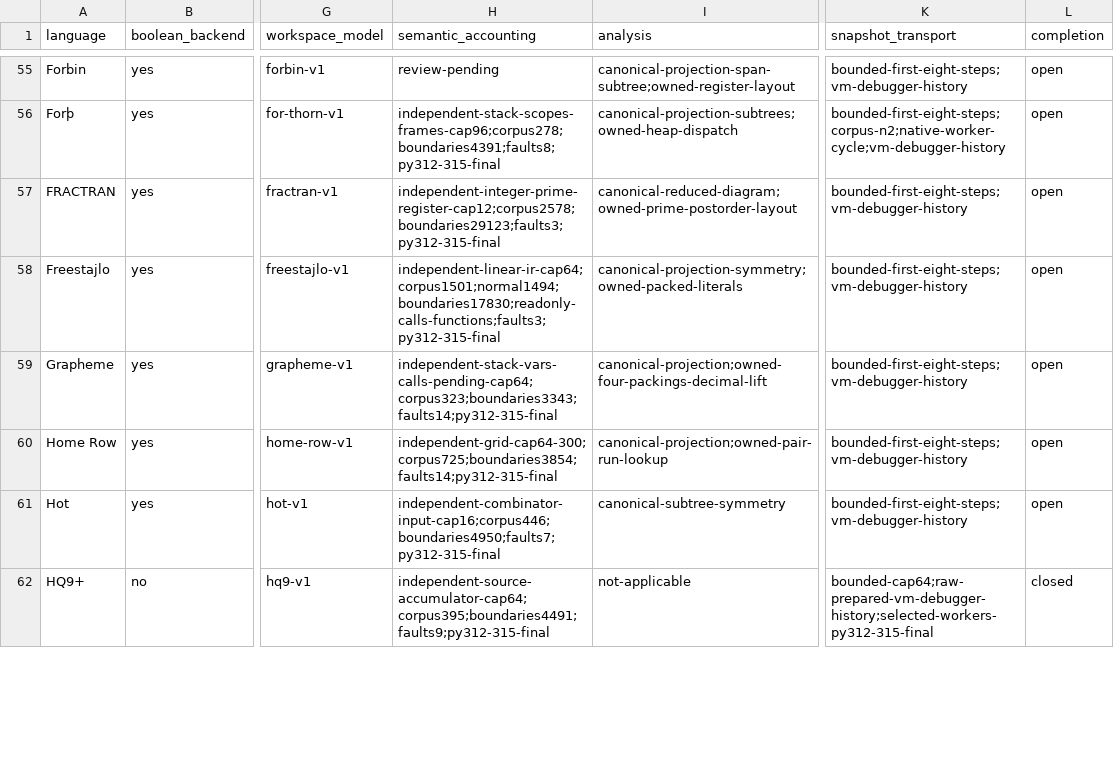
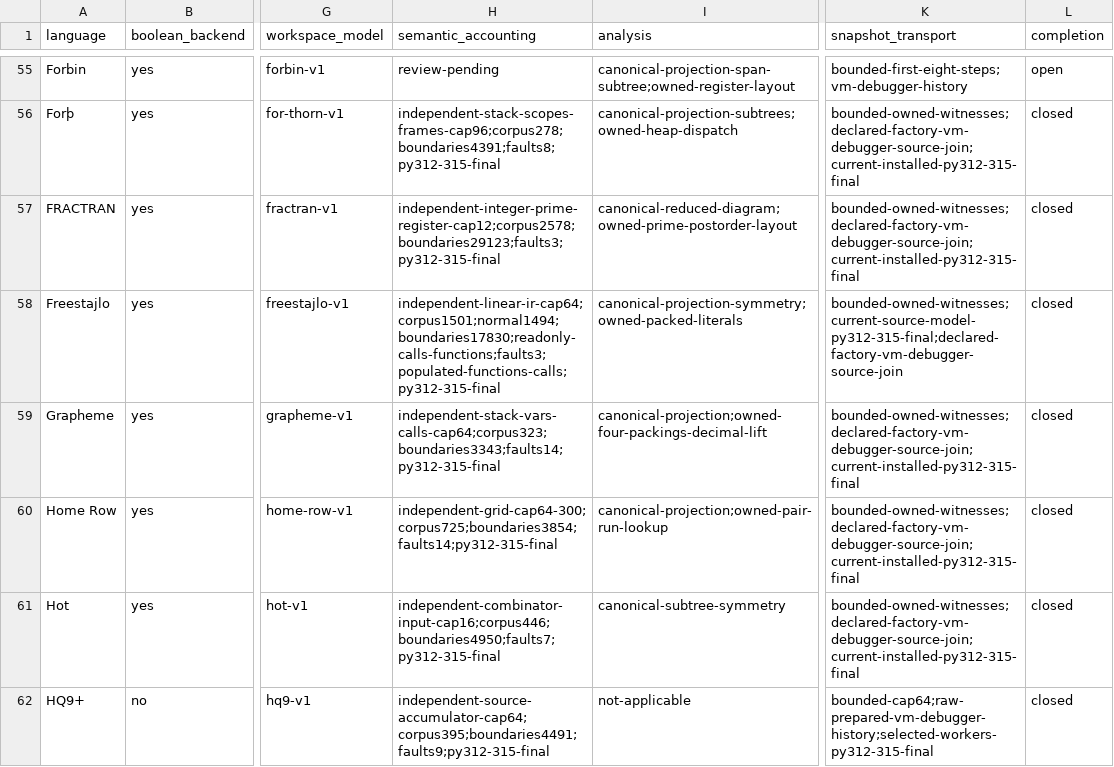
Before and after one commit to bangyen/esolangs, a CSV file: docs/migration-status.csv, drawn as a sheet; only a part is shown, gaps mark what is left out; the diff covers the shown part only; the diff names each change by its address in the sheet, - before the commit and + after, or states it on an @@ line.

Commit message:
Close 92 migration rows with current corpus and populated-state evidence
Join exact semantic-admission owners from successful CI 5f4 to all 92 reviewed
languages. Eighty-nine complete owned packages and their dependencies match
source; Flowchart, Line and What retain newer installed packets. Python
3.12/3.13/3.15 have literal PASSED records; 3.14 remains SOURCE_DERIVED_PASS
from complete journals and closed owner/fixture/child control flow. Baselines
reject skips/errors and require live output faults. The source/evidence reader
and all 12 corruption controls pass without inventing raw outcome labels.

Retain current installed catalog, constructor-IO and canonical protocol cohorts
with source-qualified API/CLI/VM/debugger paths. All 38 retirement families
have explicit joins: 37 applicable common controls and unchanged-format N/A.
Alight scalar/archive scopes remain separate; Suffolk periodic/EOF witnesses
are retained. Grapheme's existing frame model resolves calls-pending.

Six independent populated-state and charge witnesses cover BrainIf long
numbers, Decleq's 4,097-cell store, Freestajlo definitions/calls, Fish grid
mutation/directions, Modulous draws and Super SNUSP row/heading. Complete
existing semantic owners pass on 3.12.11, 3.13.15, 3.14.7 and final 3.15.0;
last three profiles take 22.63s within 60s. All old cases, assertions, faults
and caps remain. No collected nodes, native interpreters or generators change.
Source-verifier provenance stays distinct from installed guard data.

Required just test passes in 247.5s: pre-commit, mypy and whole-tree fast/medium
pytest; unrelated tooling remains covered by CI. Style fixes preserve Unicode
values and argument bindings. Earlier bootstrap/selection/metadata failures
are retained and receive no execution credit; final checks pass.

Evidence: notes/migration-closure-batch2, 2,325 retained files
Manifest SHA256: 1d3b718f8d992ad540665b5727d8d3c31b41fd813527c47f15a2e70a0cefa3be
Replay denies original worktrees; all 952 production files match the wheel.
Completion rows: 97 closed, 20 open. Nineteen accounting reviews and final
whole-migration acceptance remain pending.

```diff
--- a/docs/migration-status.csv
+++ b/docs/migration-status.csv
-K56 (snapshot_transport): bounded-first-eight-steps;corpus-n2;native-worker-cycle;vm-debugger-history
+K56 (snapshot_transport): bounded-owned-witnesses;declared-factory-vm-debugger-source-join;current-installed-py312-315-final
-L56:L61 (completion): open
+L56:L61 (completion): closed
-K57 (snapshot_transport): bounded-first-eight-steps;vm-debugger-history
+K57 (snapshot_transport): bounded-owned-witnesses;declared-factory-vm-debugger-source-join;current-installed-py312-315-final
-H58 (semantic_accounting): independent-linear-ir-cap64;corpus1501;normal1494;boundaries17830;readonly-calls-functions;faults3;py312-315-final
+H58 (semantic_accounting): independent-linear-ir-cap64;corpus1501;normal1494;boundaries17830;readonly-calls-functions;faults3;populated-functions-calls;py312-315-final
-K58 (snapshot_transport): bounded-first-eight-steps;vm-debugger-history
+K58 (snapshot_transport): bounded-owned-witnesses;current-source-model-py312-315-final;declared-factory-vm-debugger-source-join
-H59 (semantic_accounting): independent-stack-vars-calls-pending-cap64;corpus323;boundaries3343;faults14;py312-315-final
+H59 (semantic_accounting): independent-stack-vars-calls-cap64;corpus323;boundaries3343;faults14;py312-315-final
-K59:K61 (snapshot_transport): bounded-first-eight-steps;vm-debugger-history
+K59:K61 (snapshot_transport): bounded-owned-witnesses;declared-factory-vm-debugger-source-join;current-installed-py312-315-final
```
Also changed, not shown: 177 edited cells elsewhere in this file, 7 other files.
